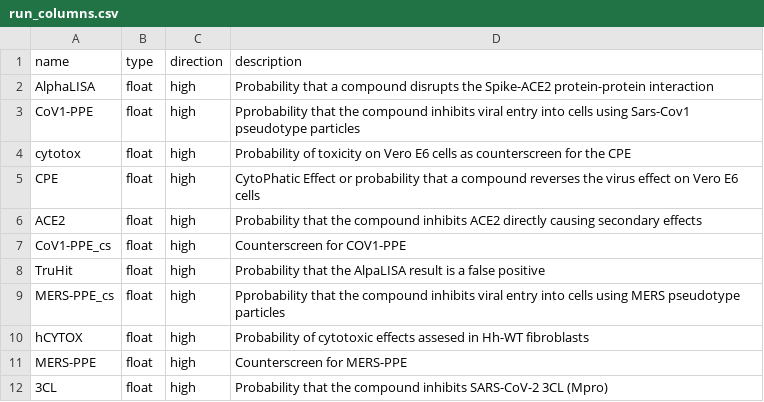
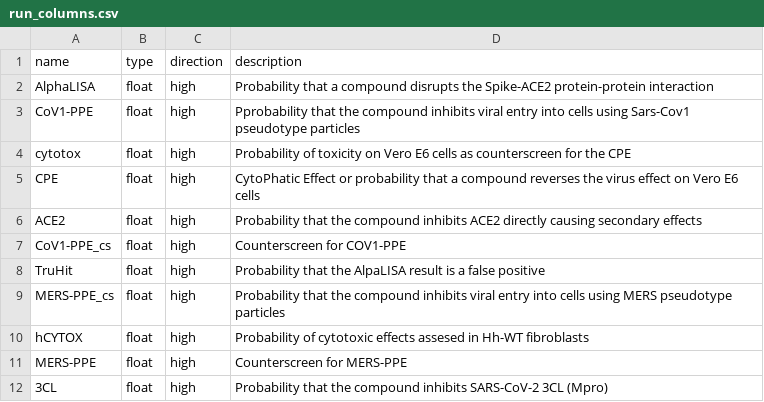
Before and after one commit to ersilia-os/eos8fth, a CSV file: model/framework/columns/run_columns.csv, drawn as a sheet.

Commit message:
Update run_columns.csv [skip ci]

```diff
--- a/model/framework/columns/run_columns.csv
+++ b/model/framework/columns/run_columns.csv
@@ -8,3 +8,3 @@ CoV1-PPE_cs,float,high,Counterscreen for COV1-PPE
 TruHit,float,high,Probability that the AlpaLISA result is a false positive
-MERS-PPE_cs,float,high,Pprobability that the compound inhibits viral entry into cells using MERS pseudotype particles
+MERS-PPE_cs,float,high,Probability that the compound inhibits viral entry into cells using MERS pseudotype particles
 hCYTOX,float,high,Probability of cytotoxic effects assesed in Hh-WT fibroblasts
```
